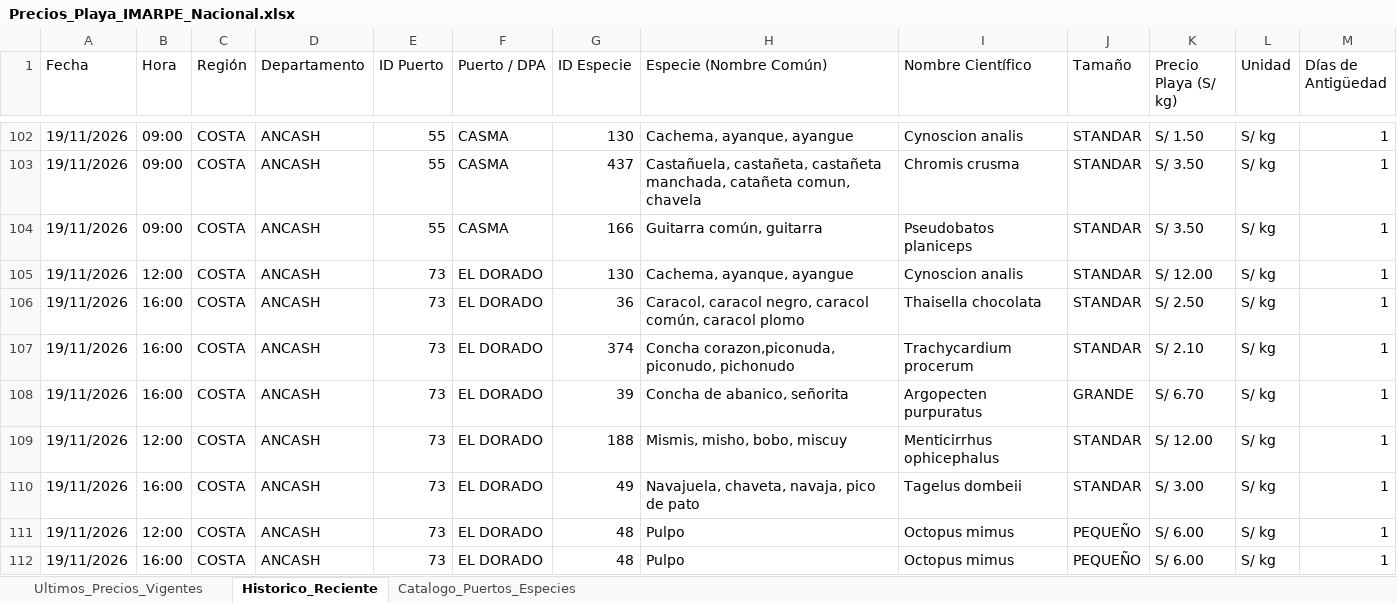
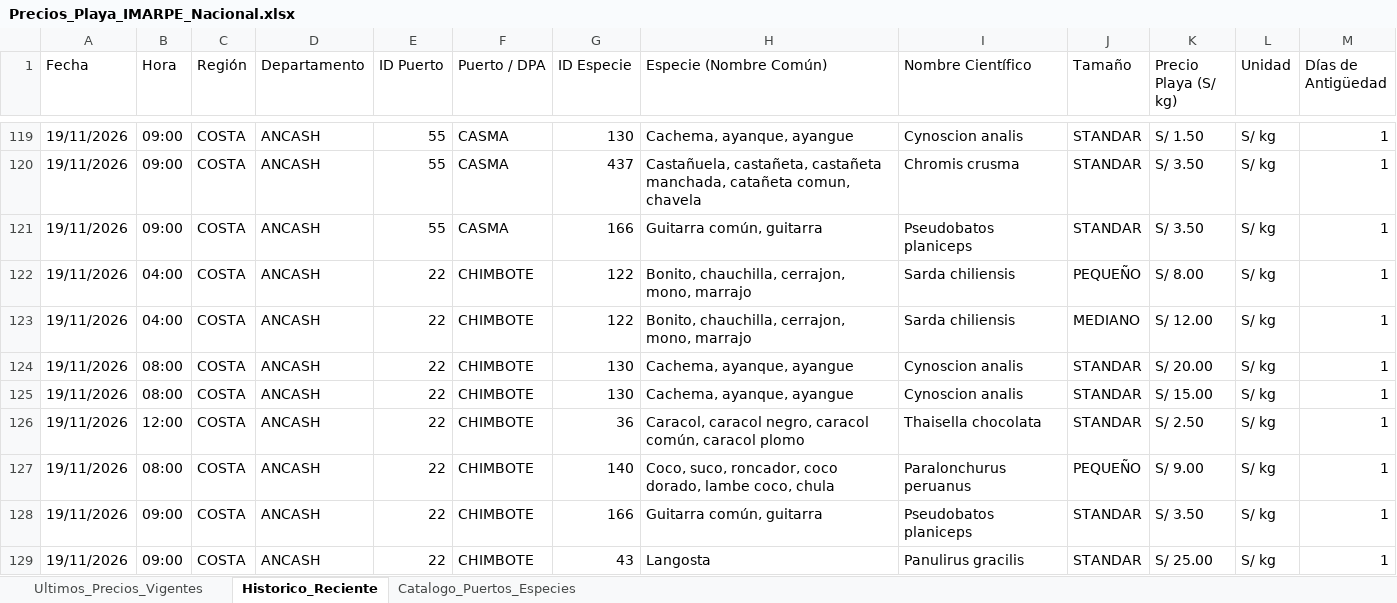
Before and after one commit to achayna/Generador-precios, an Excel workbook: output/Precios_Playa_IMARPE_Nacional.xlsx, sheet Historico_Reciente, drawn as a sheet; only a part is shown, gaps mark what is left out; the shorter side is filled out with more unchanged rows; values as stored, in another font and other column widths than the file's, no cell formats; the diff covers the shown part only; the diff names each change by its address in the sheet, - before the commit and + after, or states it on an @@ line.

```diff
--- a/output/Precios_Playa_IMARPE_Nacional.xlsx (sheet Historico_Reciente)
+++ b/output/Precios_Playa_IMARPE_Nacional.xlsx (sheet Historico_Reciente)
+row 122: 19/11/2026 | 04:00 | COSTA | ANCASH | 22 | CHIMBOTE | 122 | Bonito, chauchilla, cerrajon, mono, marrajo | Sarda chiliensis | PEQUEÑO | S/ 8.00 | S/ kg | 1
+row 123: 19/11/2026 | 04:00 | COSTA | ANCASH | 22 | CHIMBOTE | 122 | Bonito, chauchilla, cerrajon, mono, marrajo | Sarda chiliensis | MEDIANO | S/ 12.00 | S/ kg | 1
+row 124: 19/11/2026 | 08:00 | COSTA | ANCASH | 22 | CHIMBOTE | 130 | Cachema, ayanque, ayangue | Cynoscion analis | STANDAR | S/ 20.00 | S/ kg | 1
+row 125: 19/11/2026 | 08:00 | COSTA | ANCASH | 22 | CHIMBOTE | 130 | Cachema, ayanque, ayangue | Cynoscion analis | STANDAR | S/ 15.00 | S/ kg | 1
+row 126: 19/11/2026 | 12:00 | COSTA | ANCASH | 22 | CHIMBOTE | 36 | Caracol, caracol negro, caracol común, caracol plomo | Thaisella chocolata | STANDAR | S/ 2.50 | S/ kg | 1
+row 127: 19/11/2026 | 08:00 | COSTA | ANCASH | 22 | CHIMBOTE | 140 | Coco, suco, roncador, coco dorado, lambe coco, chula | Paralonchurus peruanus | PEQUEÑO | S/ 9.00 | S/ kg | 1
+row 128: 19/11/2026 | 09:00 | COSTA | ANCASH | 22 | CHIMBOTE | 166 | Guitarra común, guitarra | Pseudobatos planiceps | STANDAR | S/ 3.50 | S/ kg | 1
+row 129: 19/11/2026 | 09:00 | COSTA | ANCASH | 22 | CHIMBOTE | 43 | Langosta | Panulirus gracilis | STANDAR | S/ 25.00 | S/ kg | 1
```
Also changed, not shown: 43 added rows elsewhere in this sheet, sheet Ultimos_Precios_Vigentes, cell formats, 2 other files.
